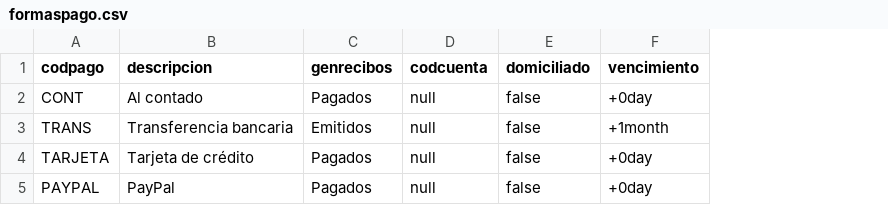
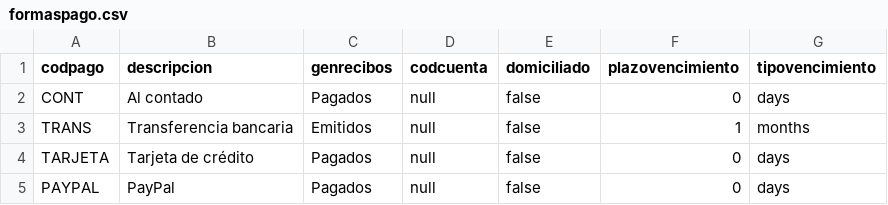
Before and after one commit to NeoRazorX/facturascripts, a CSV file: Core/Data/Lang/ES/formaspago.csv, drawn as a sheet; removed rows and columns are numbered as before the commit, all else as after; the diff names each change by its address in the sheet, - before the commit and + after, or states it on an @@ line.

```diff
--- a/Core/Data/Lang/ES/formaspago.csv
+++ b/Core/Data/Lang/ES/formaspago.csv
-column F (vencimiento), rows 2-5: +0day | +1month | +0day | +0day
+column F (plazovencimiento), rows 2-5: 0 | 1 | 0 | 0
+column G (tipovencimiento), rows 2-5: days | months | days | days
```
Also changed, not shown: 5 other files.
